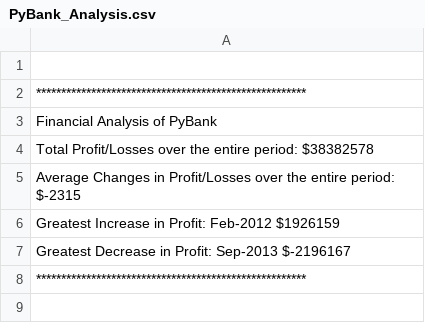
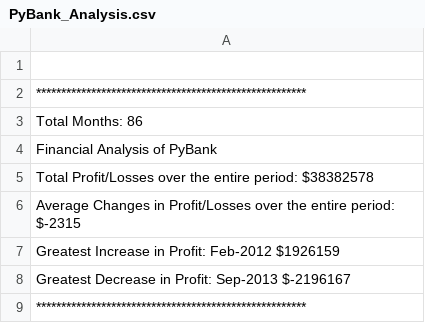
Before and after one commit to ashok-k-singh/python-challenge, a CSV file: PyBank/Analysis/PyBank_Analysis.csv, drawn as a sheet; the diff names each change by its address in the sheet, - before the commit and + after, or states it on an @@ line.

```diff
--- a/PyBank/Analysis/PyBank_Analysis.csv
+++ b/PyBank/Analysis/PyBank_Analysis.csv
+row 3: Total Months: 86
```
Also changed, not shown: 4 other files.
